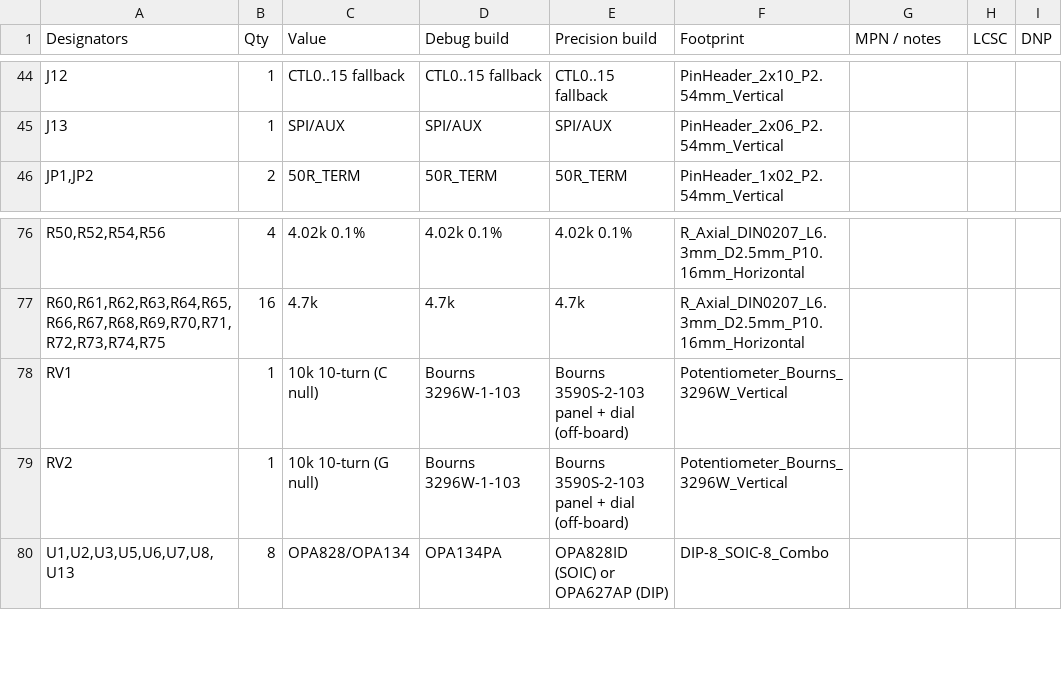
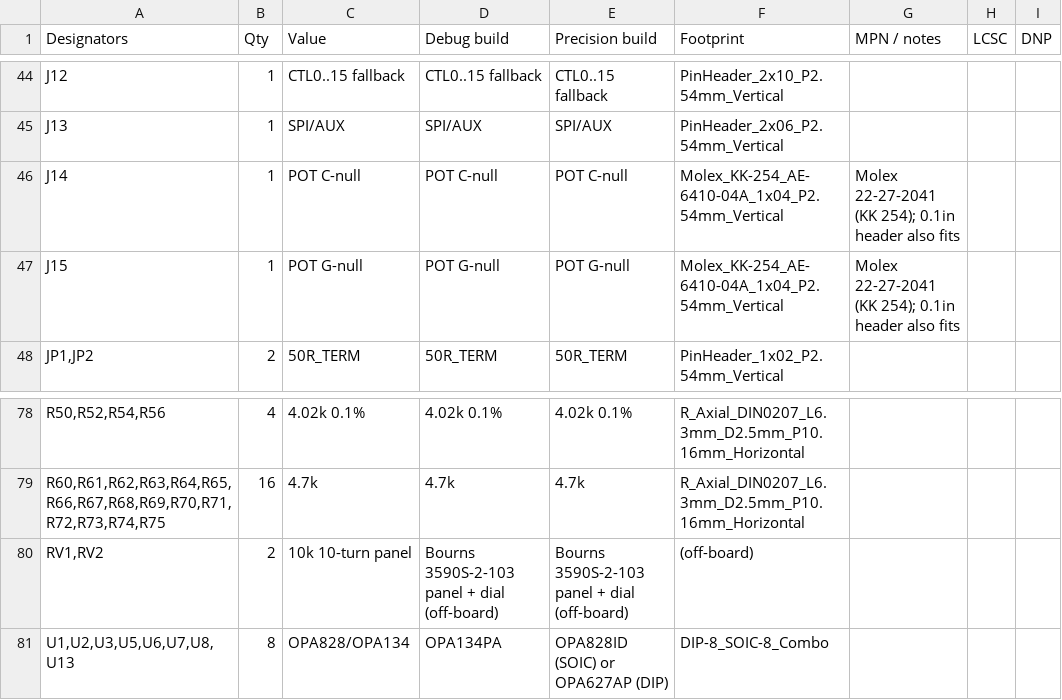
Before and after one commit to byzantic/impedance_afe, a CSV file: docs/BOM_revB.csv, drawn as a sheet; only a part is shown, gaps mark what is left out; removed rows and columns are numbered as before the commit, all else as after; the diff names each change by its address in the sheet, - before the commit and + after, or states it on an @@ line.

```diff
--- a/docs/BOM_revB.csv
+++ b/docs/BOM_revB.csv
+row 46: J14 | 1 | POT C-null | POT C-null | POT C-null | Molex_KK-254_AE-6410-04A_1x04_P2.54mm_Vertical | Molex 22-27-2041 (KK 254); 0.1in header also fits
+row 47: J15 | 1 | POT G-null | POT G-null | POT G-null | Molex_KK-254_AE-6410-04A_1x04_P2.54mm_Vertical | Molex 22-27-2041 (KK 254); 0.1in header also fits
-row 78: RV1 | 1 | 10k 10-turn (C null) | Bourns 3296W-1-103 | Bourns 3590S-2-103 panel + dial (off-board) | Potentiometer_Bourns_3296W_Vertical
-row 79: RV2 | 1 | 10k 10-turn (G null) | Bourns 3296W-1-103 | Bourns 3590S-2-103 panel + dial (off-board) | Potentiometer_Bourns_3296W_Vertical
+row 80: RV1,RV2 | 2 | 10k 10-turn panel | Bourns 3590S-2-103 panel + dial (off-board) | Bourns 3590S-2-103 panel + dial (off-board) | (off-board)
```
Also changed, not shown: 22 other files.
